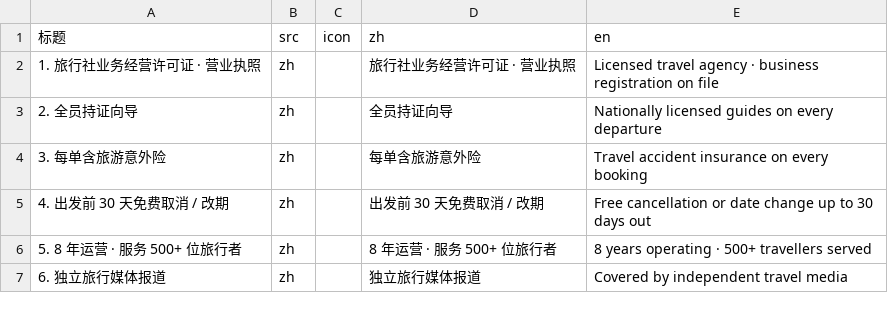
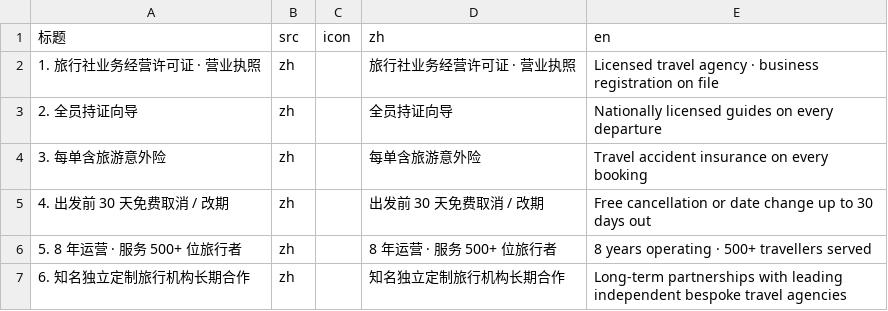
Before and after one commit to MarukoWorkShop/karst-route, a CSV file: content/notion-import/07b-关于我们-资质.csv, drawn as a sheet.

```diff
--- a/content/notion-import/07b-关于我们-资质.csv
+++ b/content/notion-import/07b-关于我们-资质.csv
@@ -6,2 +6,2 @@
 "5. 8 年运营 · 服务 500+ 位旅行者","zh","","8 年运营 · 服务 500+ 位旅行者","8 years operating · 500+ travellers served"
-"6. 独立旅行媒体报道","zh","","独立旅行媒体报道","Covered by independent travel media"
+"6. 知名独立定制旅行机构长期合作","zh","","知名独立定制旅行机构长期合作","Long-term partnerships with leading independent bespoke travel agencies"
```
Also changed, not shown: content/notion-import/06-首页轮播.csv, 27 other files.
